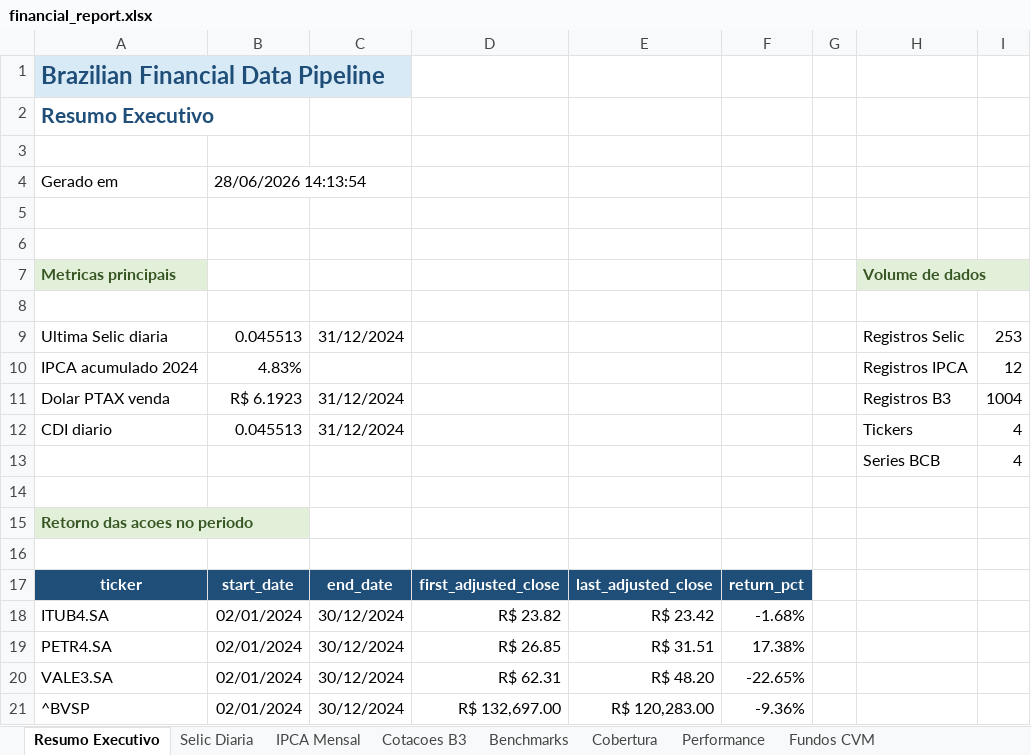
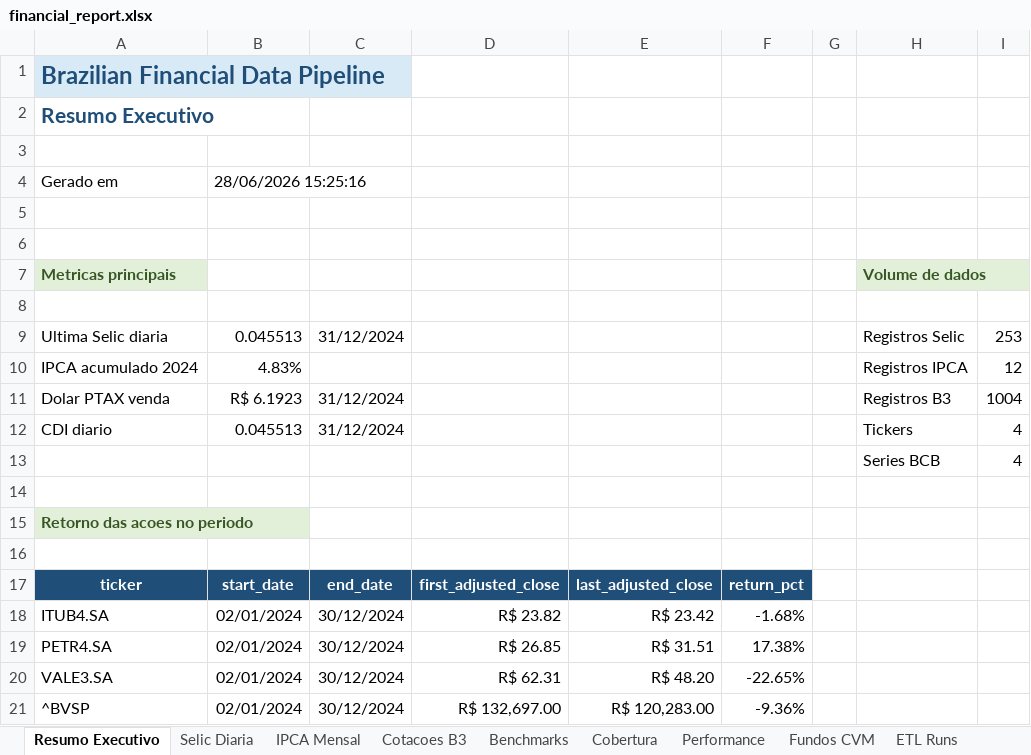
Before and after one commit to PedroPaullo/brazilian-financial-data-pipeline, an Excel workbook: reports/financial_report.xlsx, sheet Resumo Executivo, drawn as a sheet; values as stored, in another font and other column widths than the file's, no borders; table styles not drawn; the diff names each change by its address in the sheet, - before the commit and + after, or states it on an @@ line.

```diff
--- a/reports/financial_report.xlsx (sheet Resumo Executivo)
+++ b/reports/financial_report.xlsx (sheet Resumo Executivo)
+sheet tab: ETL Runs
-B4: 28/06/2026 14:13:54
+B4: 28/06/2026 15:25:16
```
Also changed, not shown: sheet Cobertura, other sheet tabs, 47 other files.
